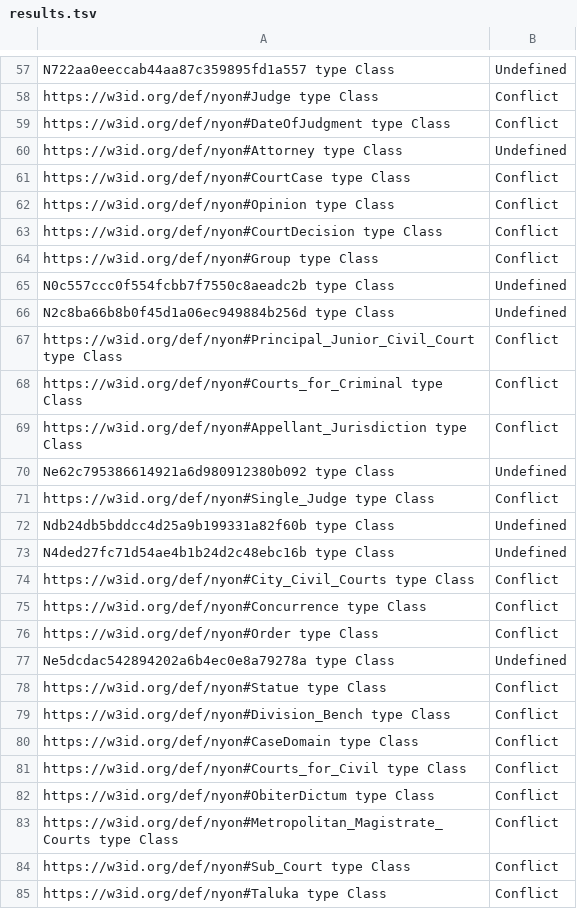
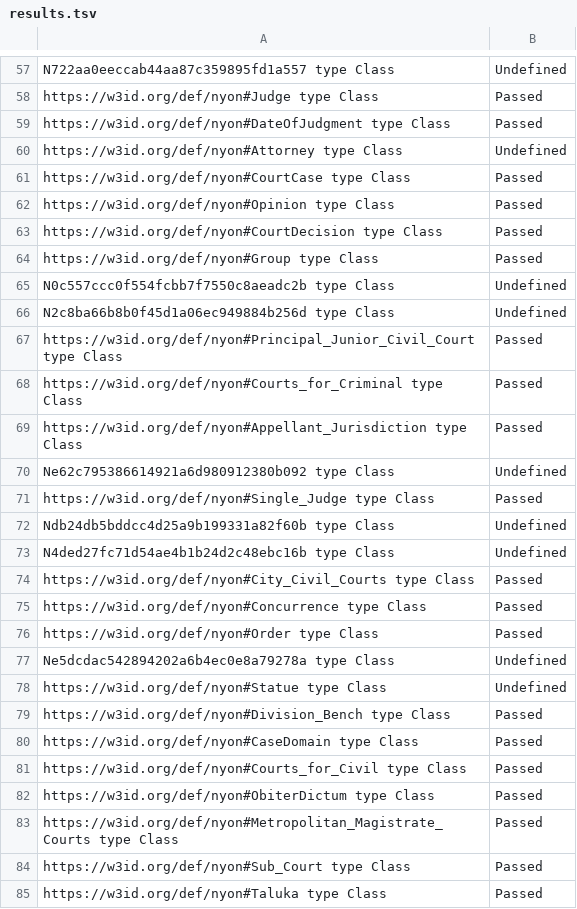
Before and after one commit to semintelligence/NyOn, a TSV file: OnToology/NyOn.owl/validation/results.tsv, drawn as a sheet; only a part is shown, gaps mark what is left out; the diff covers the shown part only; the diff names each change by its address in the sheet, - before the commit and + after, or states it on an @@ line.

```diff
--- a/OnToology/NyOn.owl/validation/results.tsv
+++ b/OnToology/NyOn.owl/validation/results.tsv
-B58:B59: Conflict
+B58:B59: Passed
-B61:B64: Conflict
+B61:B64: Passed
-B67:B69: Conflict
+B67:B69: Passed
-B71: Conflict
+B71: Passed
-B74:B76: Conflict
+B74:B76: Passed
-B78: Conflict
+B78: Undefined
-B79:B85: Conflict
+B79:B85: Passed
```
Also changed, not shown: 59 edited cells elsewhere in this file, 14 other files.
